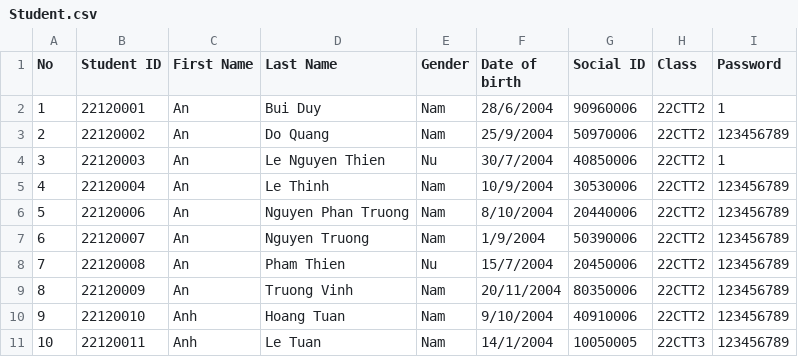
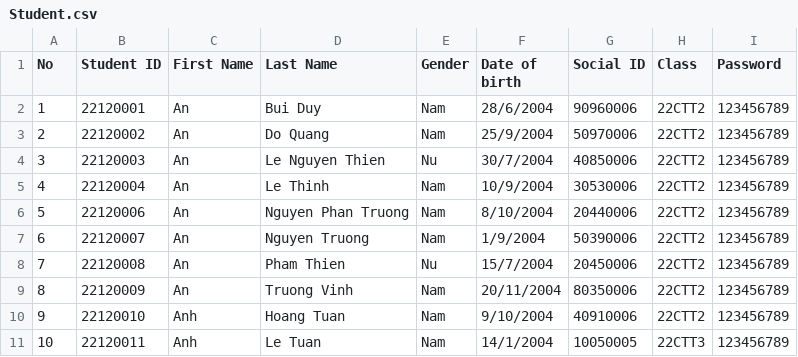
Before and after one commit to nayud21/Course-Management-System, a CSV file: CourseManagementSystem/Student.csv, drawn as a sheet; only a part is shown.

```diff
--- a/CourseManagementSystem/Student.csv
+++ b/CourseManagementSystem/Student.csv
@@ -1,5 +1,5 @@
 No,Student ID,First Name,Last Name,Gender,Date of birth,Social ID,Class,Password
-1,22120001,An,Bui Duy,Nam,28/6/2004,90960006,22CTT2,1
+1,22120001,An,Bui Duy,Nam,28/6/2004,90960006,22CTT2,123456789
 2,22120002,An,Do Quang,Nam,25/9/2004,50970006,22CTT2,123456789
-3,22120003,An,Le Nguyen Thien,Nu,30/7/2004,40850006,22CTT2,1
+3,22120003,An,Le Nguyen Thien,Nu,30/7/2004,40850006,22CTT2,123456789
 4,22120004,An,Le Thinh,Nam,10/9/2004,30530006,22CTT2,123456789
```
Also changed, not shown: CourseManagementSystem/StudentCourses.csv, CourseManagementSystem/Teacher.csv, 14 other files.
